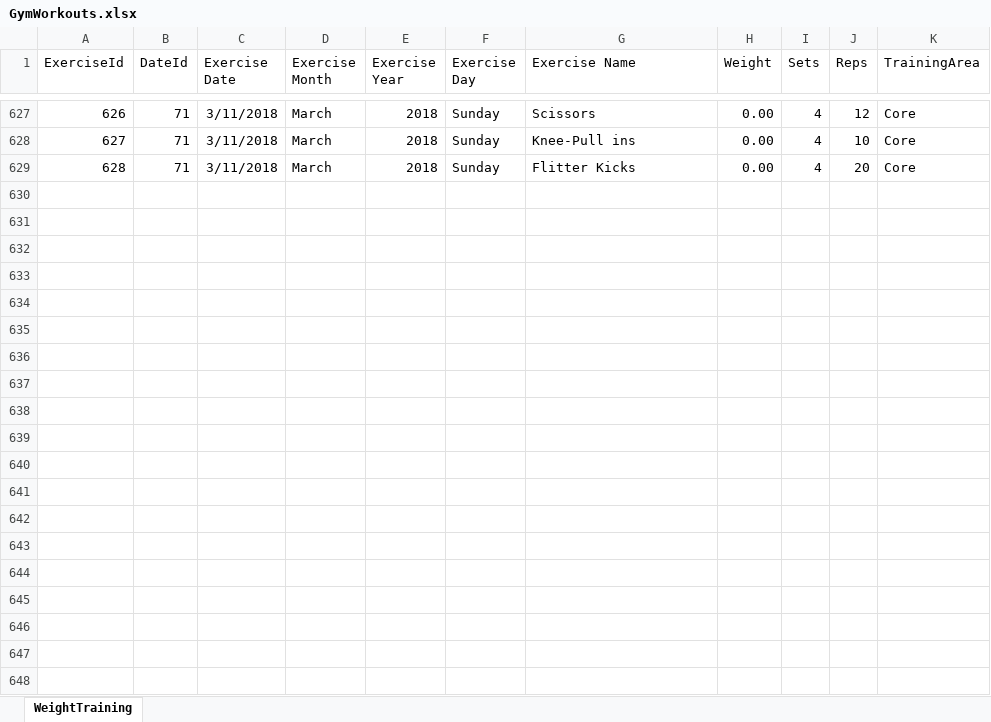
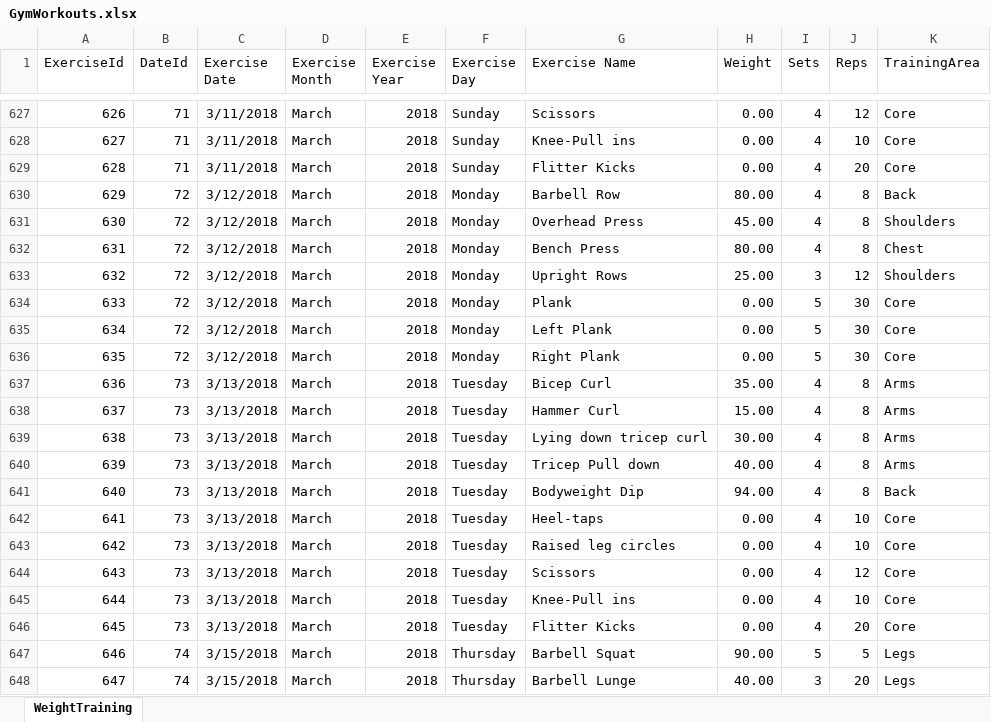
Before and after one commit to willvelida/mydata, an Excel workbook: datasets/GymWorkouts.xlsx, sheet WeightTraining, drawn as a sheet; only a part is shown, gaps mark what is left out; values as stored, in another font and other column widths than the file's, no borders; the diff covers the shown part only; the diff names each change by its address in the sheet, - before the commit and + after, or states it on an @@ line.

Commit message:
Updating GymWorkouts file 18/03/2018

```diff
--- a/datasets/GymWorkouts.xlsx (sheet WeightTraining)
+++ b/datasets/GymWorkouts.xlsx (sheet WeightTraining)
+row 630: 629 | 72 | 3/12/2018 | March | 2018 | Monday | Barbell Row | 80.00 | 4 | 8 | Back
+row 631: 630 | 72 | 3/12/2018 | March | 2018 | Monday | Overhead Press | 45.00 | 4 | 8 | Shoulders
+row 632: 631 | 72 | 3/12/2018 | March | 2018 | Monday | Bench Press | 80.00 | 4 | 8 | Chest
+row 633: 632 | 72 | 3/12/2018 | March | 2018 | Monday | Upright Rows | 25.00 | 3 | 12 | Shoulders
+row 634: 633 | 72 | 3/12/2018 | March | 2018 | Monday | Plank | 0.00 | 5 | 30 | Core
+row 635: 634 | 72 | 3/12/2018 | March | 2018 | Monday | Left Plank | 0.00 | 5 | 30 | Core
+row 636: 635 | 72 | 3/12/2018 | March | 2018 | Monday | Right Plank | 0.00 | 5 | 30 | Core
+row 637: 636 | 73 | 3/13/2018 | March | 2018 | Tuesday | Bicep Curl | 35.00 | 4 | 8 | Arms
+row 638: 637 | 73 | 3/13/2018 | March | 2018 | Tuesday | Hammer Curl | 15.00 | 4 | 8 | Arms
+row 639: 638 | 73 | 3/13/2018 | March | 2018 | Tuesday | Lying down tricep curl | 30.00 | 4 | 8 | Arms
+row 640: 639 | 73 | 3/13/2018 | March | 2018 | Tuesday | Tricep Pull down | 40.00 | 4 | 8 | Arms
+row 641: 640 | 73 | 3/13/2018 | March | 2018 | Tuesday | Bodyweight Dip | 94.00 | 4 | 8 | Back
+row 642: 641 | 73 | 3/13/2018 | March | 2018 | Tuesday | Heel-taps | 0.00 | 4 | 10 | Core
+row 643: 642 | 73 | 3/13/2018 | March | 2018 | Tuesday | Raised leg circles | 0.00 | 4 | 10 | Core
+row 644: 643 | 73 | 3/13/2018 | March | 2018 | Tuesday | Scissors | 0.00 | 4 | 12 | Core
+row 645: 644 | 73 | 3/13/2018 | March | 2018 | Tuesday | Knee-Pull ins | 0.00 | 4 | 10 | Core
+row 646: 645 | 73 | 3/13/2018 | March | 2018 | Tuesday | Flitter Kicks | 0.00 | 4 | 20 | Core
+row 647: 646 | 74 | 3/15/2018 | March | 2018 | Thursday | Barbell Squat | 90.00 | 5 | 5 | Legs
+row 648: 647 | 74 | 3/15/2018 | March | 2018 | Thursday | Barbell Lunge | 40.00 | 3 | 20 | Legs
```
Also changed, not shown: 24 added rows elsewhere in this sheet, 2 other files.
